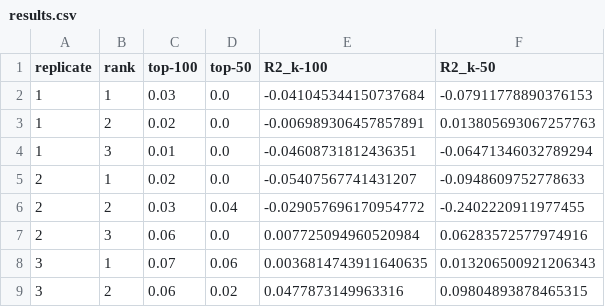
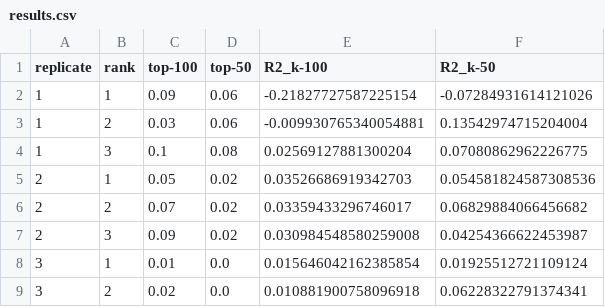
Before and after one commit to MolinDiscovery/MDRMF, a CSV file: Experiment_Root/Exp02/results.csv, drawn as a sheet; only a part is shown; the diff covers the shown part only.

```diff
--- a/Experiment_Root/Exp02/results.csv
+++ b/Experiment_Root/Exp02/results.csv
@@ -1,9 +1,9 @@
 replicate,rank,top-100,top-50,R2_k-100,R2_k-50
-1,1,0.03,0.0,-0.041045344150737684,-0.07911778890376153
-1,2,0.02,0.0,-0.006989306457857891,0.013805693067257763
-1,3,0.01,0.0,-0.04608731812436351,-0.06471346032789294
-2,1,0.02,0.0,-0.05407567741431207,-0.0948609752778633
-2,2,0.03,0.04,-0.029057696170954772,-0.2402220911977455
-2,3,0.06,0.0,0.007725094960520984,0.06283572577974916
-3,1,0.07,0.06,0.0036814743911640635,0.013206500921206343
-3,2,0.06,0.02,0.0477873149963316,0.09804893878465315
+1,1,0.09,0.06,-0.21827727587225154,-0.07284931614121026
+1,2,0.03,0.06,-0.009930765340054881,0.13542974715204004
+1,3,0.1,0.08,0.02569127881300204,0.07080862962226775
+2,1,0.05,0.02,0.03526686919342703,0.054581824587308536
+2,2,0.07,0.02,0.03359433296746017,0.06829884066456682
+2,3,0.09,0.02,0.030984548580259008,0.04254366622453987
+3,1,0.01,0.0,0.015646042162385854,0.01925512721109124
+3,2,0.02,0.0,0.010881900758096918,0.06228322791374341
```
Also changed, not shown: 26 edited cells elsewhere in this file, 36 other files.
